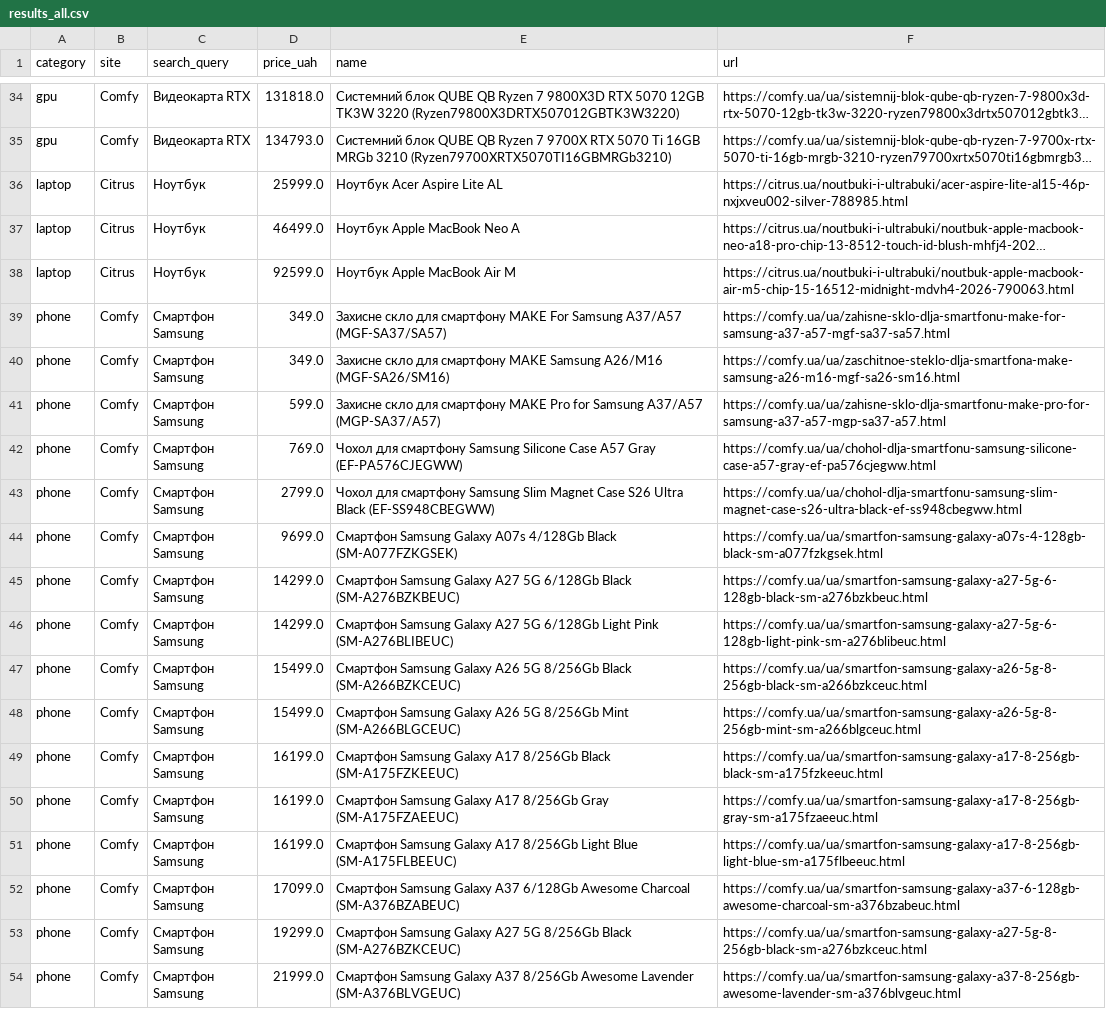
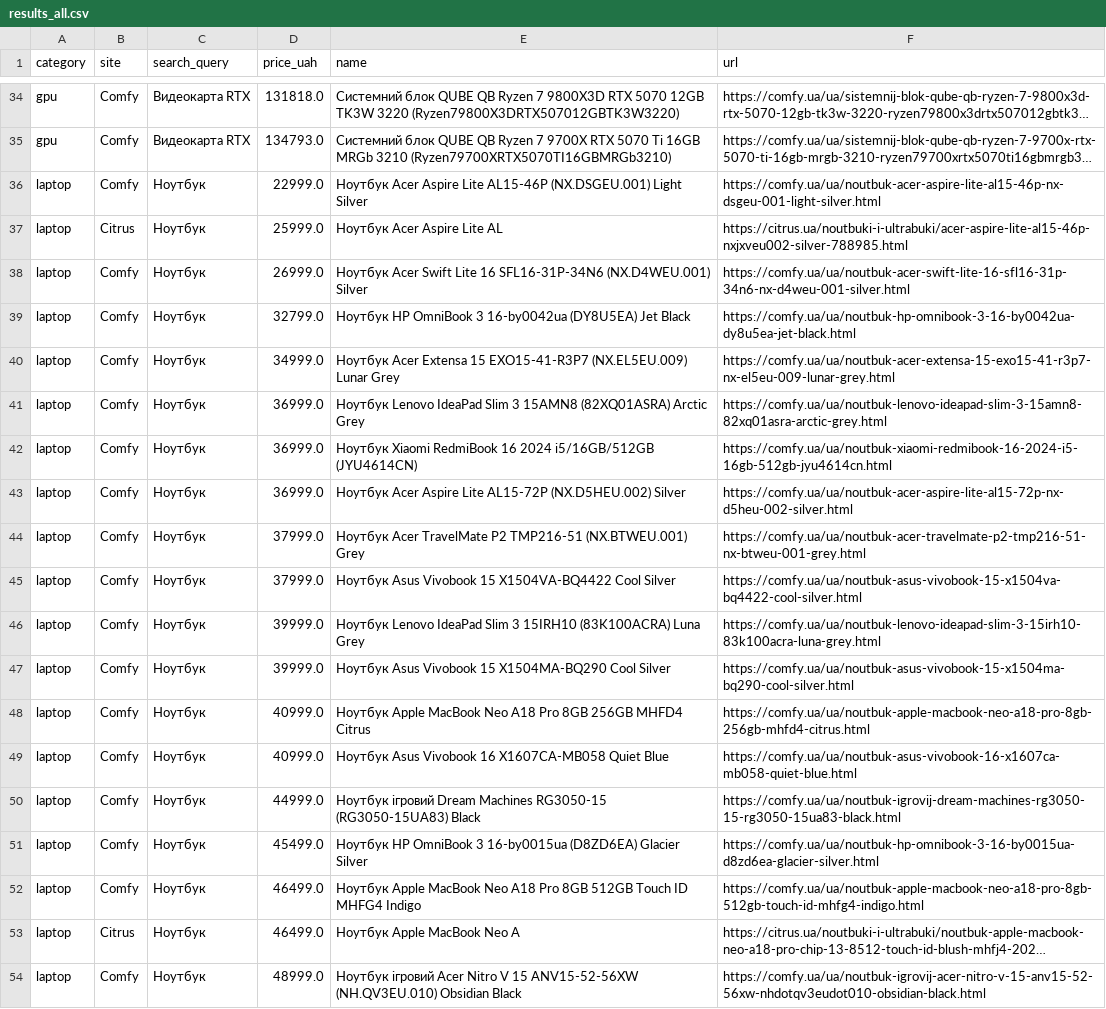
Before and after one commit to Gavnenko123/rycar-preview, a CSV file: misprice/docs/results_all.csv, drawn as a sheet; only a part is shown, gaps mark what is left out; the shorter side is filled out with more unchanged rows; long unchanged cells end in …; the diff covers the shown part only; the diff names each change by its address in the sheet, - before the commit and + after, or states it on an @@ line.

```diff
--- a/misprice/docs/results_all.csv
+++ b/misprice/docs/results_all.csv
+row 36: laptop | Comfy | Ноутбук | 22999.0 | Ноутбук Acer Aspire Lite AL15-46P (NX.DSGEU.001) Light Silver | https://comfy.ua/ua/noutbuk-acer-aspire-lite-al15-46p-nx-dsgeu-001-light-silver.html
+row 38: laptop | Comfy | Ноутбук | 26999.0 | Ноутбук Acer Swift Lite 16 SFL16-31P-34N6 (NX.D4WEU.001) Silver | https://comfy.ua/ua/noutbuk-acer-swift-lite-16-sfl16-31p-34n6-nx-d4weu-001-silver.html
+row 39: laptop | Comfy | Ноутбук | 32799.0 | Ноутбук HP OmniBook 3 16-by0042ua (DY8U5EA) Jet Black | https://comfy.ua/ua/noutbuk-hp-omnibook-3-16-by0042ua-dy8u5ea-jet-black.html
+row 40: laptop | Comfy | Ноутбук | 34999.0 | Ноутбук Acer Extensa 15 EXO15-41-R3P7 (NX.EL5EU.009) Lunar Grey | https://comfy.ua/ua/noutbuk-acer-extensa-15-exo15-41-r3p7-nx-el5eu-009-lunar-grey.html
+row 41: laptop | Comfy | Ноутбук | 36999.0 | Ноутбук Lenovo IdeaPad Slim 3 15AMN8 (82XQ01ASRA) Arctic Grey | https://comfy.ua/ua/noutbuk-lenovo-ideapad-slim-3-15amn8-82xq01asra-arctic-grey.html
+row 42: laptop | Comfy | Ноутбук | 36999.0 | Ноутбук Xiaomi RedmiBook 16 2024 i5/16GB/512GB (JYU4614CN) | https://comfy.ua/ua/noutbuk-xiaomi-redmibook-16-2024-i5-16gb-512gb-jyu4614cn.html
+row 43: laptop | Comfy | Ноутбук | 36999.0 | Ноутбук Acer Aspire Lite AL15-72P (NX.D5HEU.002) Silver | https://comfy.ua/ua/noutbuk-acer-aspire-lite-al15-72p-nx-d5heu-002-silver.html
+row 44: laptop | Comfy | Ноутбук | 37999.0 | Ноутбук Acer TravelMate P2 TMP216-51 (NX.BTWEU.001) Grey | https://comfy.ua/ua/noutbuk-acer-travelmate-p2-tmp216-51-nx-btweu-001-grey.html
+row 45: laptop | Comfy | Ноутбук | 37999.0 | Ноутбук Asus Vivobook 15 X1504VA-BQ4422 Cool Silver | https://comfy.ua/ua/noutbuk-asus-vivobook-15-x1504va-bq4422-cool-silver.html
+row 46: laptop | Comfy | Ноутбук | 39999.0 | Ноутбук Lenovo IdeaPad Slim 3 15IRH10 (83K100ACRA) Luna Grey | https://comfy.ua/ua/noutbuk-lenovo-ideapad-slim-3-15irh10-83k100acra-luna-grey.html
+row 47: laptop | Comfy | Ноутбук | 39999.0 | Ноутбук Asus Vivobook 15 X1504MA-BQ290 Cool Silver | https://comfy.ua/ua/noutbuk-asus-vivobook-15-x1504ma-bq290-cool-silver.html
+row 48: laptop | Comfy | Ноутбук | 40999.0 | Ноутбук Apple MacBook Neo A18 Pro 8GB 256GB MHFD4 Citrus | https://comfy.ua/ua/noutbuk-apple-macbook-neo-a18-pro-8gb-256gb-mhfd4-citrus.html
+row 49: laptop | Comfy | Ноутбук | 40999.0 | Ноутбук Asus Vivobook 16 X1607CA-MB058 Quiet Blue | https://comfy.ua/ua/noutbuk-asus-vivobook-16-x1607ca-mb058-quiet-blue.html
+row 50: laptop | Comfy | Ноутбук | 44999.0 | Ноутбук ігровий Dream Machines RG3050-15 (RG3050-15UA83) Black | https://comfy.ua/ua/noutbuk-igrovij-dream-machines-rg3050-15-rg3050-15ua83-black.html
+row 51: laptop | Comfy | Ноутбук | 45499.0 | Ноутбук HP OmniBook 3 16-by0015ua (D8ZD6EA) Glacier Silver | https://comfy.ua/ua/noutbuk-hp-omnibook-3-16-by0015ua-d8zd6ea-glacier-silver.html
+row 52: laptop | Comfy | Ноутбук | 46499.0 | Ноутбук Apple MacBook Neo A18 Pro 8GB 512GB Touch ID MHFG4 Indigo | https://comfy.ua/ua/noutbuk-apple-macbook-neo-a18-pro-8gb-512gb-touch-id-mhfg4-indigo.html
+row 54: laptop | Comfy | Ноутбук | 48999.0 | Ноутбук ігровий Acer Nitro V 15 ANV15-52-56XW (NH.QV3EU.010) Obsidian Black | https://comfy.ua/ua/noutbuk-igrovij-acer-nitro-v-15-anv15-52-56xw-nhdotqv3eudot010-obsidian-black.html
```
Also changed, not shown: 14 added rows and 1 removed row elsewhere in this file, 2 other files.
